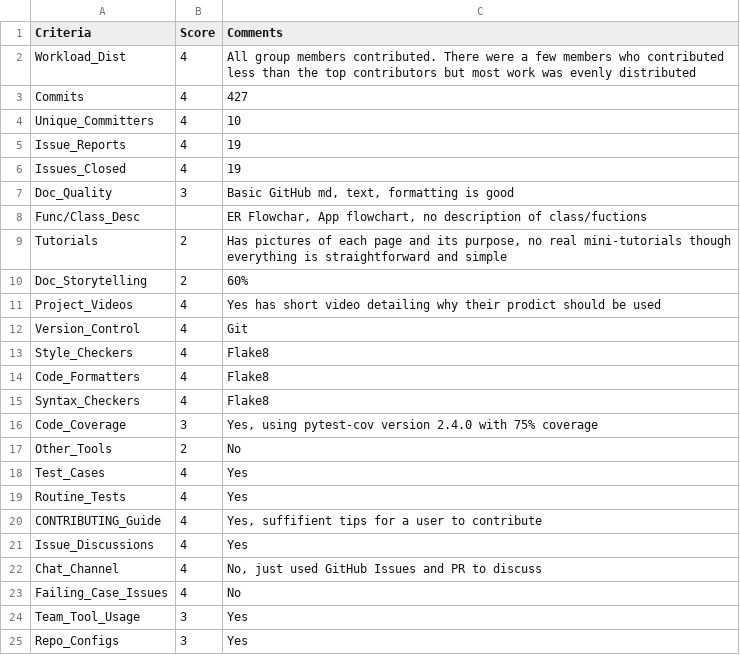
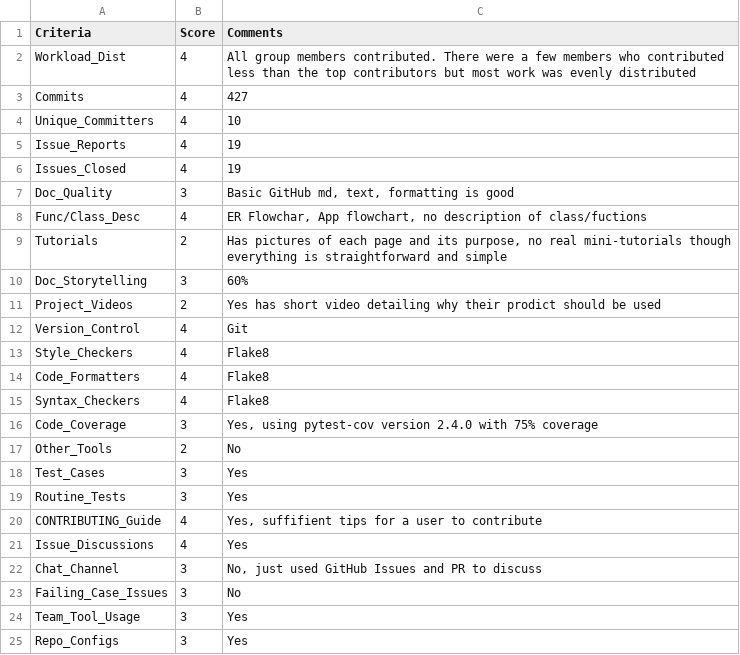
Before and after one commit to greyfiles/CSC510-Projects, a CSV file: proj1/Scores/Simplii.csv, drawn as a sheet; only a part is shown.

Commit message:
Updated scores for Simplii

```diff
--- a/proj1/Scores/Simplii.csv
+++ b/proj1/Scores/Simplii.csv
@@ -8,7 +8,7 @@ Issues_Closed,4,19
 Doc_Quality,3,"Basic GitHub md, text, formatting is good"
-Func/Class_Desc,,"ER Flowchar, App flowchart, no description of class/fuctions"
+Func/Class_Desc,4,"ER Flowchar, App flowchart, no description of class/fuctions"
 Tutorials,2,"Has pictures of each page and its purpose, no real mini-tutorials though
 everything is straightforward and simple"
-Doc_Storytelling,2,60%
-Project_Videos,4,Yes has short video detailing why their prodict should be used
+Doc_Storytelling,3,60%
+Project_Videos,2,Yes has short video detailing why their prodict should be used
 Version_Control,4,Git
@@ -19,8 +19,8 @@ Code_Coverage,3,"Yes, using pytest-cov version 2.4.0 with 75% coverage"
 Other_Tools,2,No
-Test_Cases,4,Yes
-Routine_Tests,4,Yes
+Test_Cases,3,Yes
+Routine_Tests,3,Yes
 CONTRIBUTING_Guide,4,"Yes, suffifient tips for a user to contribute"
 Issue_Discussions,4,Yes
-Chat_Channel,4,"No, just used GitHub Issues and PR to discuss"
-Failing_Case_Issues,4,No
+Chat_Channel,3,"No, just used GitHub Issues and PR to discuss"
+Failing_Case_Issues,3,No
 Team_Tool_Usage,3,Yes
```
